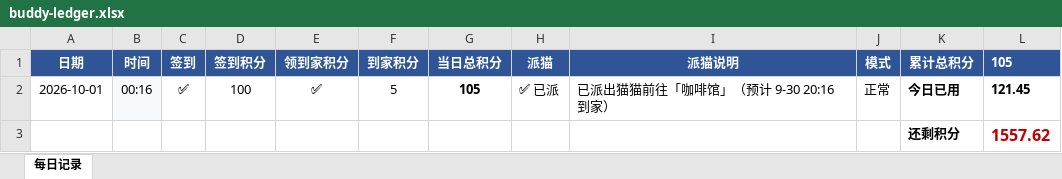
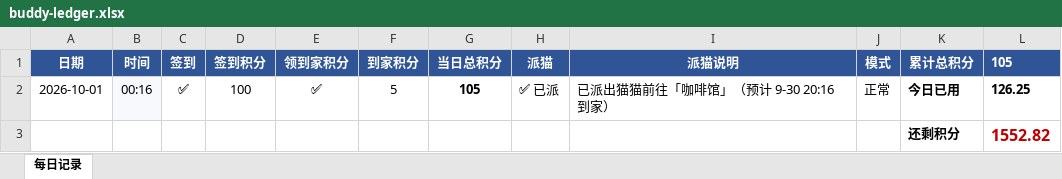
Before and after one commit to PBY-CMYK/workbuddy-daily, an Excel workbook: history/buddy-ledger.xlsx, sheet 每日记录, drawn as a sheet; values as stored, in another font and other column widths than the file's, no borders; the diff names each change by its address in the sheet, - before the commit and + after, or states it on an @@ line.

Commit message:
data: 今日已用101.17/还剩1577.9（bat 自动退出版真机验证）

```diff
--- a/history/buddy-ledger.xlsx (sheet 每日记录)
+++ b/history/buddy-ledger.xlsx (sheet 每日记录)
-L2 (105): 121.45
+L2 (105): 126.25
-L3 (105): 1557.62
+L3 (105): 1552.82
```
